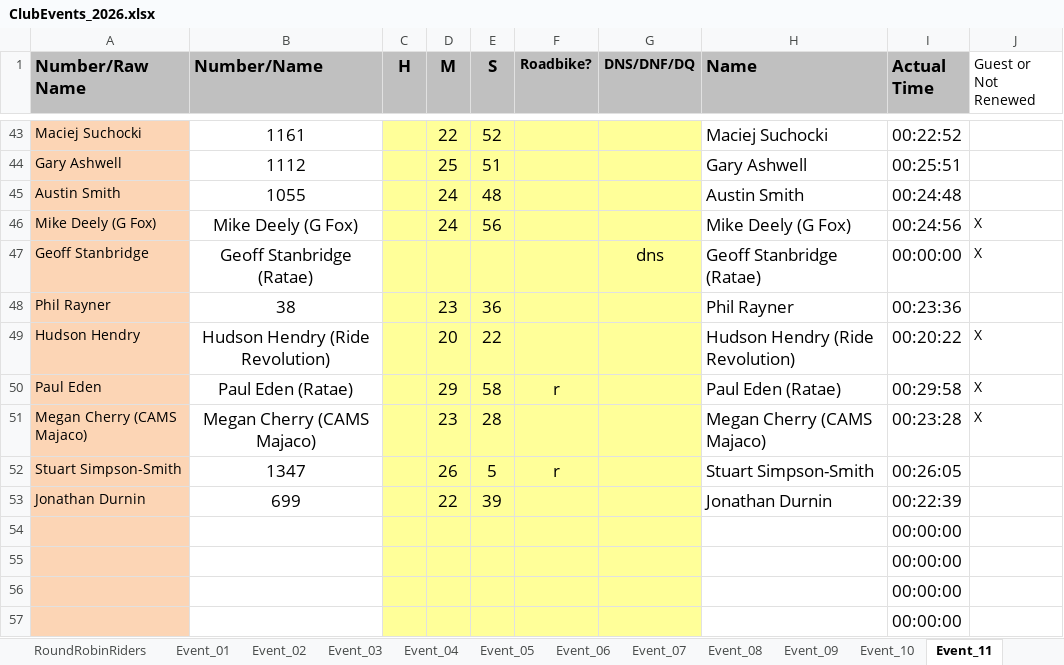
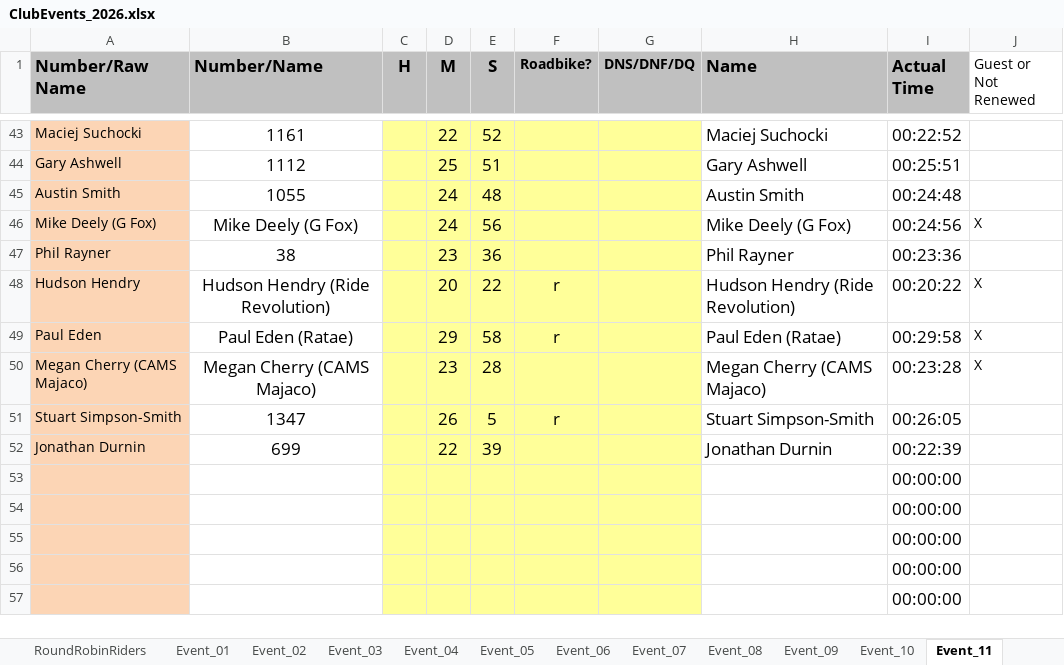
Before and after one commit to WellandValleyCC/WellandValleyCC.github.io, an Excel workbook: data/ClubEvents_2026.xlsx, sheet Event_11, drawn as a sheet; only a part is shown, gaps mark what is left out; values as stored, in another font and other column widths than the file's, no borders; conditional formats not drawn; removed rows and columns are numbered as before the commit, all else as after; the diff names each change by its address in the sheet, - before the commit and + after, or states it on an @@ line.

Commit message:
Event 11 corrections

```diff
--- a/data/ClubEvents_2026.xlsx (sheet Event_11)
+++ b/data/ClubEvents_2026.xlsx (sheet Event_11)
-row 47: Geoff Stanbridge | Geoff Stanbridge (Ratae) |  |  |  |  | dns | Geoff Stanbridge (Ratae) | 00:00:00 | X
-F48 (Roadbike?): (empty)
+F48 (Roadbike?): r
+row 53:  |  |  |  |  |  |  |  | 00:00:00
```
Also changed, not shown: formulas that keep their value.
